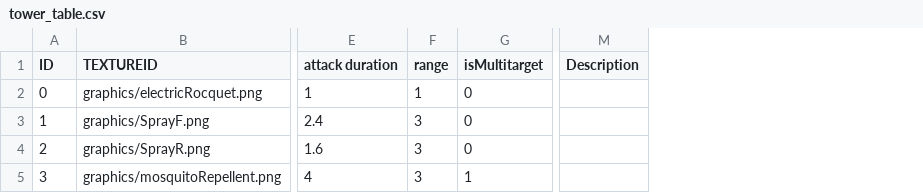
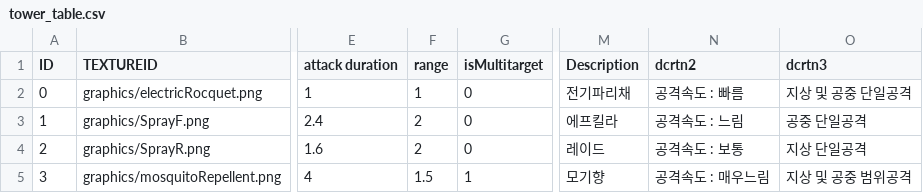
Before and after one commit to Thirdwave03/SFML_personal, a CSV file: PersoanlProject_SFML/PS_SFMLFramework Bin/tables/tower_table.csv, drawn as a sheet; only a part is shown, gaps mark what is left out; the diff names each change by its address in the sheet, - before the commit and + after, or states it on an @@ line.

```diff
--- a/PersoanlProject_SFML/PS_SFMLFramework Bin/tables/tower_table.csv
+++ b/PersoanlProject_SFML/PS_SFMLFramework Bin/tables/tower_table.csv
+column N (dcrtn2), rows 2-5: 공격속도 : 빠름 | 공격속도 : 느림 | 공격속도 : 보통 | 공격속도 : 매우느림
+column O (dcrtn3), rows 2-5: 지상 및 공중 단일공격 | 공중 단일공격 | 지상 단일공격 | 지상 및 공중 범위공격
-M2 (Description): (empty)
+M2 (Description): 전기파리채
-F3:F4 (range): 3
+F3:F4 (range): 2
-M3 (Description): (empty)
+M3 (Description): 에프킬라
-M4 (Description): (empty)
+M4 (Description): 레이드
-F5 (range): 3
+F5 (range): 1.5
-M5 (Description): (empty)
+M5 (Description): 모기향
```
Also changed, not shown: 11 other files.
